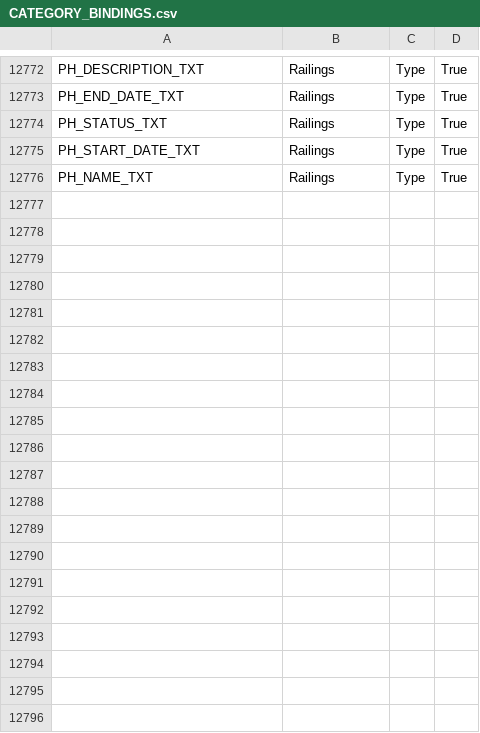
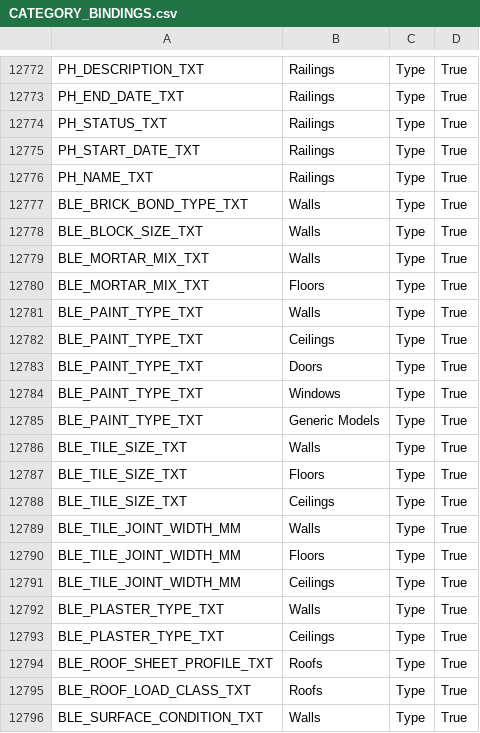
Before and after one commit to beckykyomugisha/STINGTOOLS, a CSV file: StingTools/Data/CATEGORY_BINDINGS.csv, drawn as a sheet; only a part is shown, gaps mark what is left out; the diff covers the shown part only.

```diff
--- a/StingTools/Data/CATEGORY_BINDINGS.csv
+++ b/StingTools/Data/CATEGORY_BINDINGS.csv
@@ -12776 +12776,21 @@ PH_START_DATE_TXT,Railings,Type,True
 PH_NAME_TXT,Railings,Type,True
+BLE_BRICK_BOND_TYPE_TXT,Walls,Type,True
+BLE_BLOCK_SIZE_TXT,Walls,Type,True
+BLE_MORTAR_MIX_TXT,Walls,Type,True
+BLE_MORTAR_MIX_TXT,Floors,Type,True
+BLE_PAINT_TYPE_TXT,Walls,Type,True
+BLE_PAINT_TYPE_TXT,Ceilings,Type,True
+BLE_PAINT_TYPE_TXT,Doors,Type,True
+BLE_PAINT_TYPE_TXT,Windows,Type,True
+BLE_PAINT_TYPE_TXT,Generic Models,Type,True
+BLE_TILE_SIZE_TXT,Walls,Type,True
+BLE_TILE_SIZE_TXT,Floors,Type,True
+BLE_TILE_SIZE_TXT,Ceilings,Type,True
+BLE_TILE_JOINT_WIDTH_MM,Walls,Type,True
+BLE_TILE_JOINT_WIDTH_MM,Floors,Type,True
+BLE_TILE_JOINT_WIDTH_MM,Ceilings,Type,True
+BLE_PLASTER_TYPE_TXT,Walls,Type,True
+BLE_PLASTER_TYPE_TXT,Ceilings,Type,True
+BLE_ROOF_SHEET_PROFILE_TXT,Roofs,Type,True
+BLE_ROOF_LOAD_CLASS_TXT,Roofs,Type,True
+BLE_SURFACE_CONDITION_TXT,Walls,Type,True
```
Also changed, not shown: 25 added rows elsewhere in this file, StingTools/Data/BINDING_COVERAGE_MATRIX.csv, StingTools/Data/MR_PARAMETERS.csv, 4 other files.
